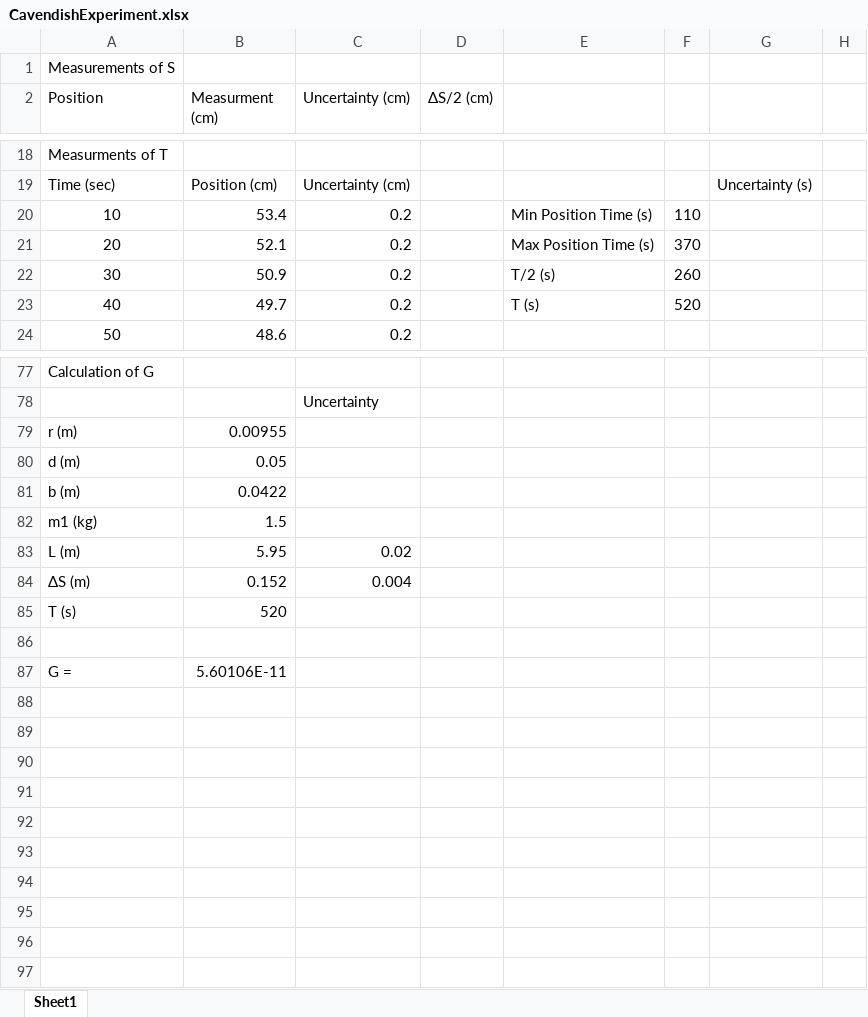
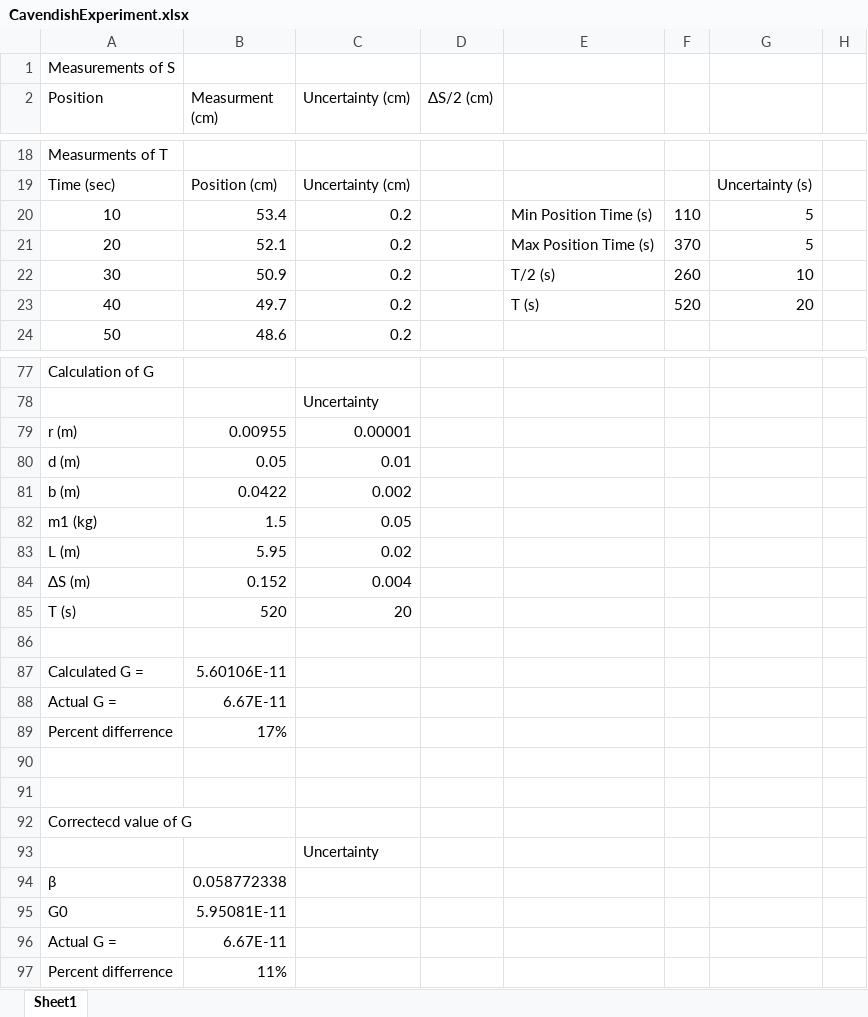
Before and after one commit to shadopawn/CavendishExperiment, an Excel workbook: CavendishExperiment.xlsx, sheet Sheet1, drawn as a sheet; only a part is shown, gaps mark what is left out; values as stored, in another font and other column widths than the file's, no borders; charts and pictures not drawn; the diff covers the shown part only; the diff names each change by its address in the sheet, - before the commit and + after, or states it on an @@ line.

Commit message:
Add uncertaintys and corrected G

```diff
--- a/CavendishExperiment.xlsx (sheet Sheet1)
+++ b/CavendishExperiment.xlsx (sheet Sheet1)
-G20:G21: (empty)
+G20:G21: 5
-G22: (empty)
+G22: 10
-G23: (empty)
+G23: 20
-C79 (Uncertainty (cm)): (empty)
+C79 (Uncertainty (cm)): 0.00001
-C80 (Uncertainty (cm)): (empty)
+C80 (Uncertainty (cm)): 0.01
-C81 (Uncertainty (cm)): (empty)
+C81 (Uncertainty (cm)): 0.002
-C82 (Uncertainty (cm)): (empty)
+C82 (Uncertainty (cm)): 0.05
-C85 (Uncertainty (cm)): (empty)
+C85 (Uncertainty (cm)): 20
-A87 (Position): G =
+A87 (Position): Calculated G =
+row 88: Actual G = | 6.67E-11
+row 89: Percent differrence | 17%
+row 90: (empty)
+row 91: (empty)
+row 92: Correctecd value of G
+row 93:  |  | Uncertainty
+row 94: β | 0.058772338
+row 95: G0 | 5.95081E-11
+row 96: Actual G = | 6.67E-11
+row 97: Percent differrence | 11%
```
Also changed, not shown: 3 edited cells elsewhere in this sheet, charts or pictures.
